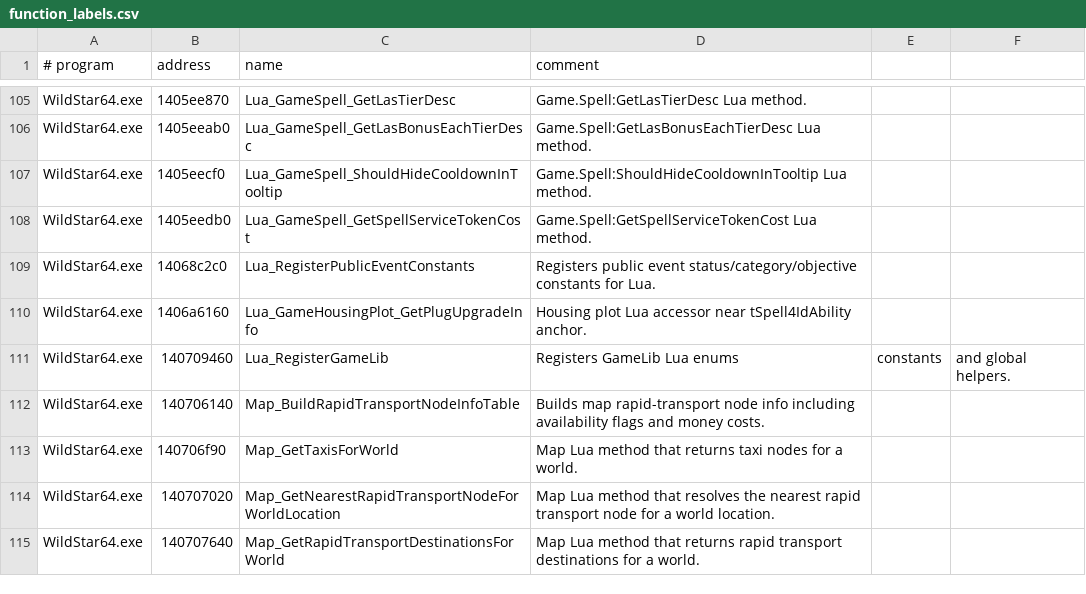
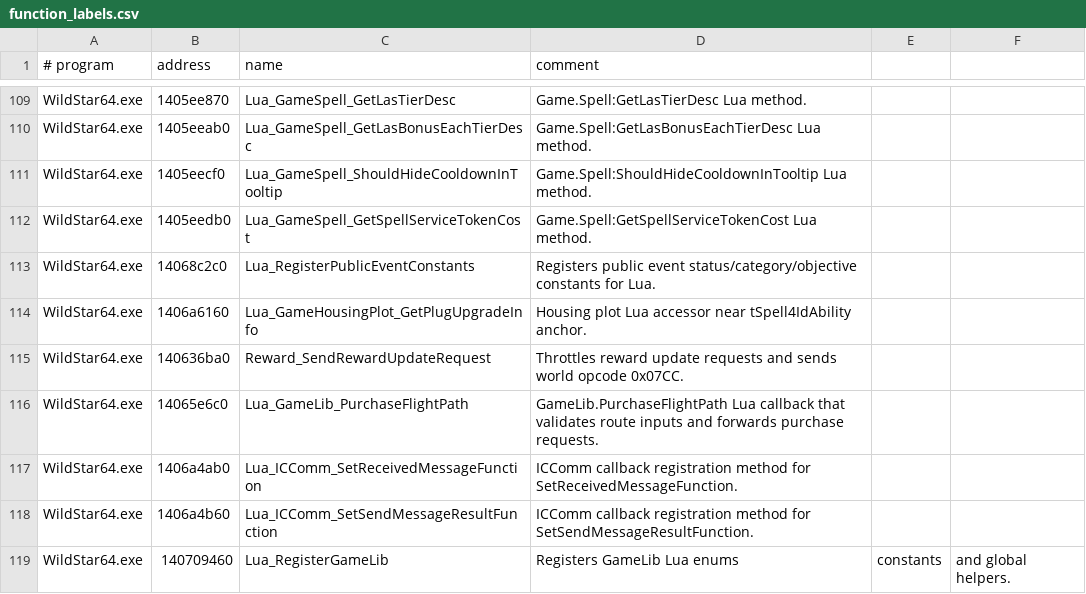
Before and after one commit to BankaiNoJutsu/NexusForever, a CSV file: Decomp/Analysis/function_labels.csv, drawn as a sheet; only a part is shown, gaps mark what is left out; the shorter side is filled out with more unchanged rows; the diff covers the shown part only; the diff names each change by its address in the sheet, - before the commit and + after, or states it on an @@ line.

Commit message:
Expand Ghidra rapid transport analysis helpers
Add focused headless Ghidra helper scripts for the rapid-transport and reward-update reverse-engineering loop: dumping nearby data-table slots, finding immediate-value instructions, inspecting raw code/decompiled functions by address, and tracing direct callers with instruction windows and filters.

Extend run_ghidra_analysis.ps1 with ExtraPostScript and ExtraPostScriptArgs so focused helper scripts can run after the normal repeatable export without changing the baseline CSV export shape or rebuilding separate one-off commands.

Improve label application by creating missing functions at labelled instruction addresses when Ghidra has not promoted the address yet, and report created labels separately from applied, skipped, and missing rows.

Broaden the export keyword set for rapid transport, taxi, purchase-flight-path, client send-result callbacks, and transport availability strings so future exports select the native code around these gameplay systems more reliably.

Refresh function_labels.csv with the newly identified rapid transport, flight-path purchase, reward update, network send helper, ICComm callback, prime-level, and GameLib labels that anchor the current native evidence.

Update the decomp README, continuation guide, and initial findings with the focused helper workflow, native packet/register observations, reward update opcode evidence, rapid transport payload notes, and remaining implementation assumptions.

Validation: dotnet build Source\\NexusForever.sln.

```diff
--- a/Decomp/Analysis/function_labels.csv
+++ b/Decomp/Analysis/function_labels.csv
+row 115: WildStar64.exe | 140636ba0 | Reward_SendRewardUpdateRequest | Throttles reward update requests and sends world opcode 0x07CC.
+row 116: WildStar64.exe | 14065e6c0 | Lua_GameLib_PurchaseFlightPath | GameLib.PurchaseFlightPath Lua callback that validates route inputs and forwards purchase requests.
+row 117: WildStar64.exe | 1406a4ab0 | Lua_ICComm_SetReceivedMessageFunction | ICComm callback registration method for SetReceivedMessageFunction.
+row 118: WildStar64.exe | 1406a4b60 | Lua_ICComm_SetSendMessageResultFunction | ICComm callback registration method for SetSendMessageResultFunction.
```
Also changed, not shown: 11 added rows elsewhere in this file, 10 other files.
